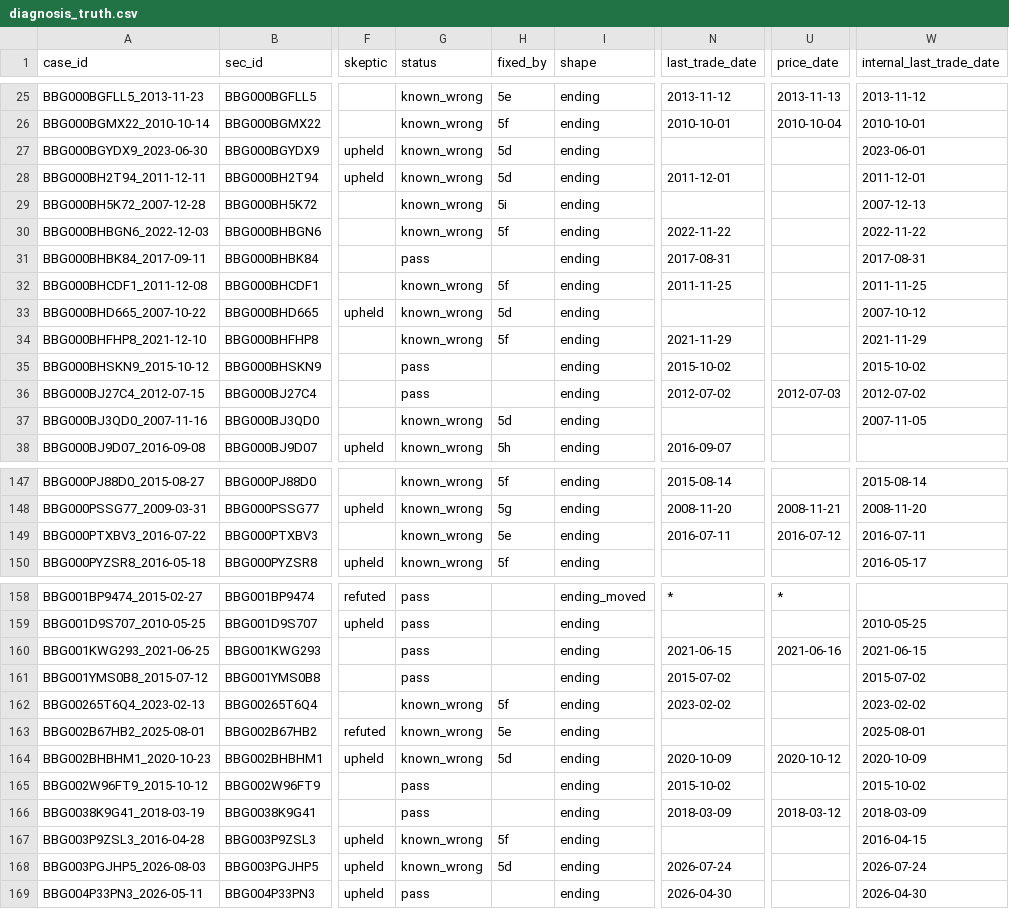
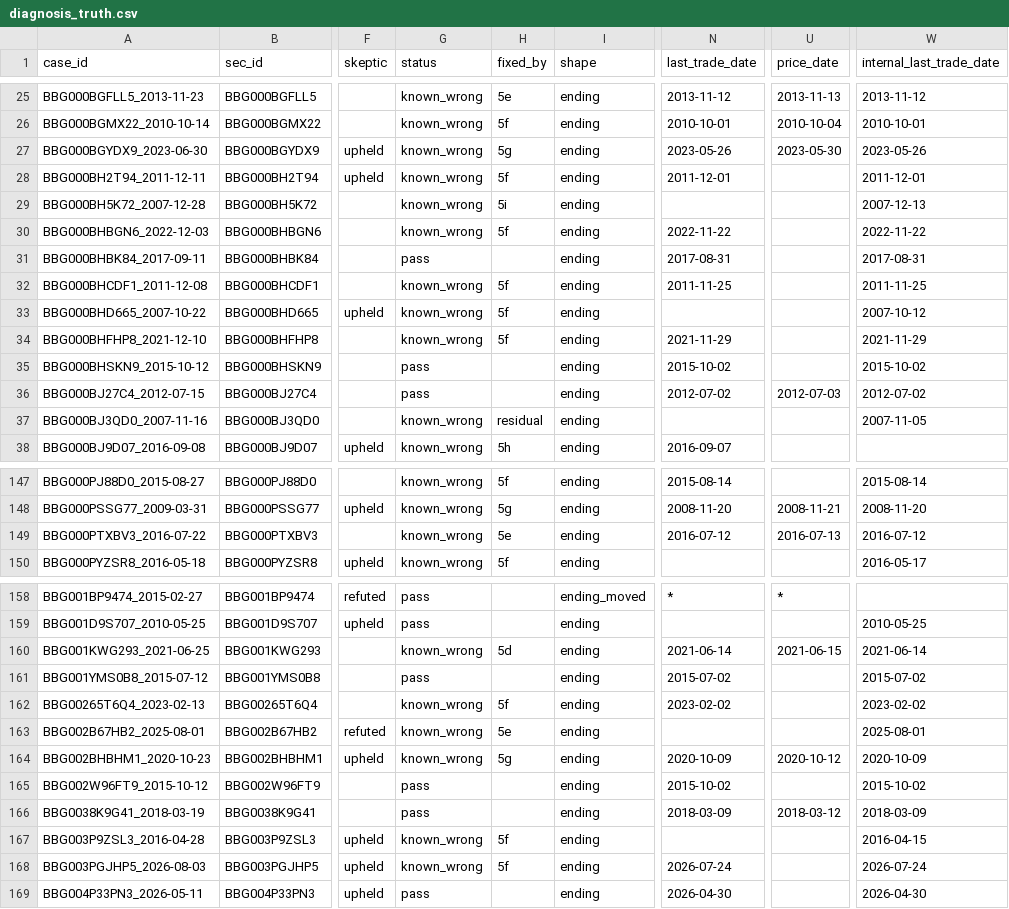
Before and after one commit to royelee/delist-detection, a CSV file: data/diagnosis_truth.csv, drawn as a sheet; only a part is shown, gaps mark what is left out; the diff covers the shown part only; the diff names each change by its address in the sheet, - before the commit and + after, or states it on an @@ line.

```diff
--- a/data/diagnosis_truth.csv
+++ b/data/diagnosis_truth.csv
-H27 (fixed_by): 5d
+H27 (fixed_by): 5g
-N27 (last_trade_date): (empty)
+N27 (last_trade_date): 2023-05-26
-U27 (price_date): (empty)
+U27 (price_date): 2023-05-30
-W27 (internal_last_trade_date): 2023-06-01
+W27 (internal_last_trade_date): 2023-05-26
-H28 (fixed_by): 5d
+H28 (fixed_by): 5f
-H33 (fixed_by): 5d
+H33 (fixed_by): 5f
-H37 (fixed_by): 5d
+H37 (fixed_by): residual
-N149 (last_trade_date): 2016-07-11
+N149 (last_trade_date): 2016-07-12
-U149 (price_date): 2016-07-12
+U149 (price_date): 2016-07-13
-W149 (internal_last_trade_date): 2016-07-11
+W149 (internal_last_trade_date): 2016-07-12
-G160 (status): pass
+G160 (status): known_wrong
-H160 (fixed_by): (empty)
+H160 (fixed_by): 5d
-N160 (last_trade_date): 2021-06-15
+N160 (last_trade_date): 2021-06-14
-U160 (price_date): 2021-06-16
+U160 (price_date): 2021-06-15
-W160 (internal_last_trade_date): 2021-06-15
+W160 (internal_last_trade_date): 2021-06-14
-H164 (fixed_by): 5d
+H164 (fixed_by): 5g
-H168 (fixed_by): 5d
+H168 (fixed_by): 5f
```
Also changed, not shown: 26 edited cells elsewhere in this file, 3 other files.
